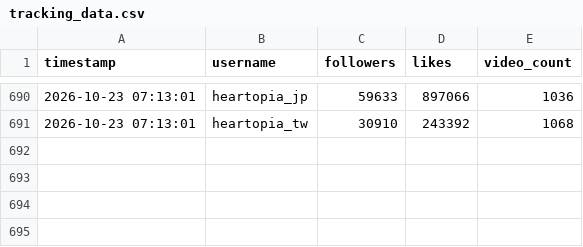
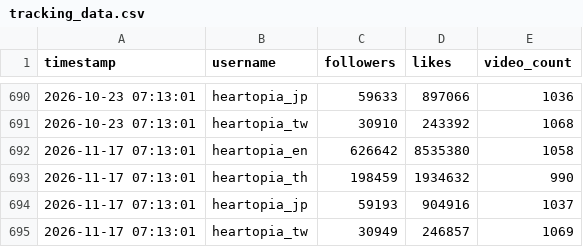
Before and after one commit to as167888/tiktok-scraper, a CSV file: tracking_data.csv, drawn as a sheet; only a part is shown, gaps mark what is left out; the diff names each change by its address in the sheet, - before the commit and + after, or states it on an @@ line.

```diff
--- a/tracking_data.csv
+++ b/tracking_data.csv
+row 692: 2026-11-17 07:13:01 | heartopia_en | 626642 | 8535380 | 1058
+row 693: 2026-11-17 07:13:01 | heartopia_th | 198459 | 1934632 | 990
+row 694: 2026-11-17 07:13:01 | heartopia_jp | 59193 | 904916 | 1037
+row 695: 2026-11-17 07:13:01 | heartopia_tw | 30949 | 246857 | 1069
```
Also changed, not shown: tracking_hashtags.csv, 1 other file.
